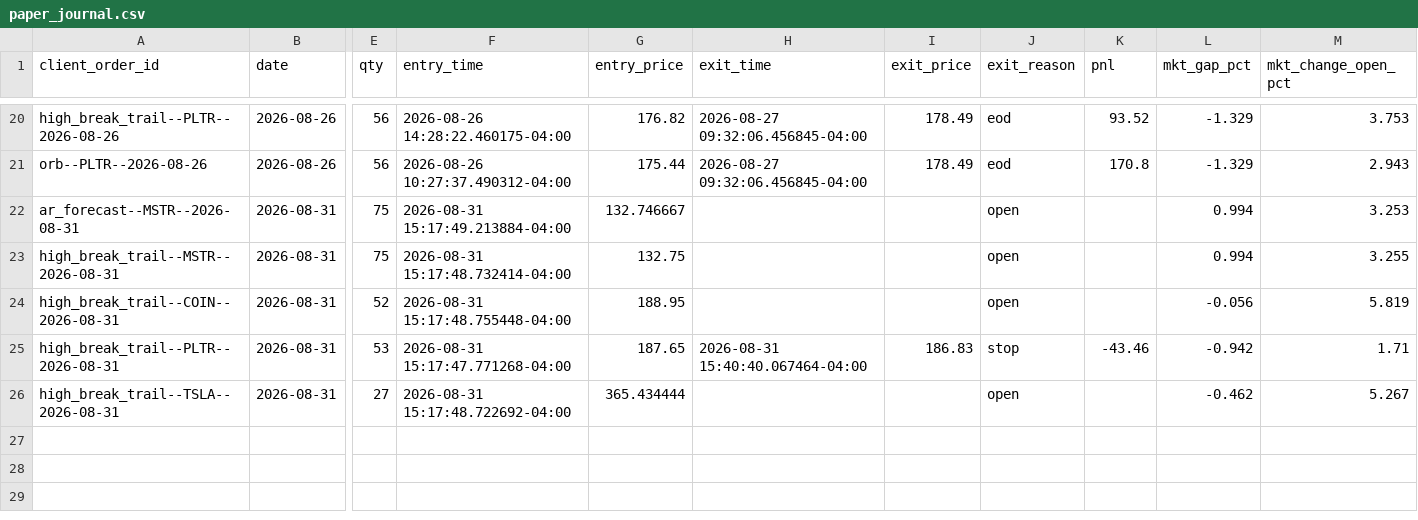
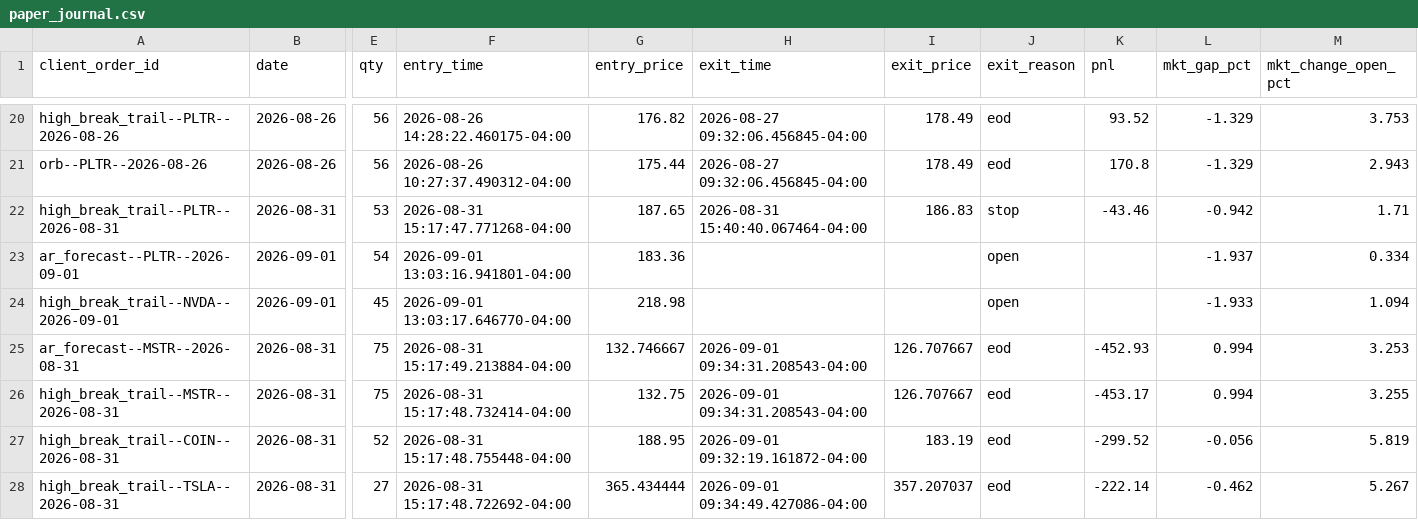
Before and after one commit to CollinChris/trading-strategy-lab, a CSV file: results/paper_journal.csv, drawn as a sheet; only a part is shown, gaps mark what is left out; removed rows and columns are numbered as before the commit, all else as after; rows hold the shown columns only; the diff names each change by its address in the sheet, - before the commit and + after, or states it on an @@ line.

```diff
--- a/results/paper_journal.csv
+++ b/results/paper_journal.csv
-row 22: ar_forecast--MSTR--2026-08-31 | 2026-08-31 | 75 | 2026-08-31 15:17:49.213884-04:00 | 132.746667 |  |  | open |  | 0.994 | 3.253
-row 23: high_break_trail--MSTR--2026-08-31 | 2026-08-31 | 75 | 2026-08-31 15:17:48.732414-04:00 | 132.75 |  |  | open |  | 0.994 | 3.255
-row 24: high_break_trail--COIN--2026-08-31 | 2026-08-31 | 52 | 2026-08-31 15:17:48.755448-04:00 | 188.95 |  |  | open |  | -0.056 | 5.819
+row 23: ar_forecast--PLTR--2026-09-01 | 2026-09-01 | 54 | 2026-09-01 13:03:16.941801-04:00 | 183.36 |  |  | open |  | -1.937 | 0.334
+row 24: high_break_trail--NVDA--2026-09-01 | 2026-09-01 | 45 | 2026-09-01 13:03:17.646770-04:00 | 218.98 |  |  | open |  | -1.933 | 1.094
+row 25: ar_forecast--MSTR--2026-08-31 | 2026-08-31 | 75 | 2026-08-31 15:17:49.213884-04:00 | 132.746667 | 2026-09-01 09:34:31.208543-04:00 | 126.707667 | eod | -452.93 | 0.994 | 3.253
+row 26: high_break_trail--MSTR--2026-08-31 | 2026-08-31 | 75 | 2026-08-31 15:17:48.732414-04:00 | 132.75 | 2026-09-01 09:34:31.208543-04:00 | 126.707667 | eod | -453.17 | 0.994 | 3.255
+row 27: high_break_trail--COIN--2026-08-31 | 2026-08-31 | 52 | 2026-08-31 15:17:48.755448-04:00 | 188.95 | 2026-09-01 09:32:19.161872-04:00 | 183.19 | eod | -299.52 | -0.056 | 5.819
-H28 (exit_time): (empty)
+H28 (exit_time): 2026-09-01 09:34:49.427086-04:00
-I28 (exit_price): (empty)
+I28 (exit_price): 357.207037
-J28 (exit_reason): open
+J28 (exit_reason): eod
-K28 (pnl): (empty)
+K28 (pnl): -222.14
```
